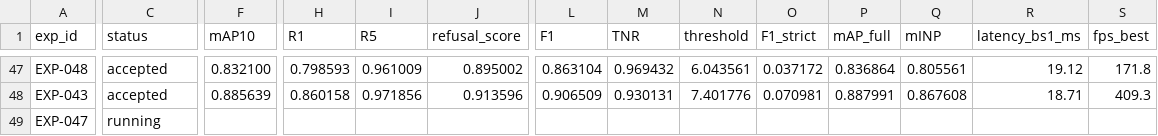
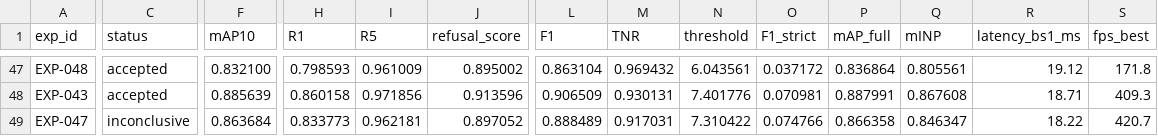
Before and after one commit to chrizantona/yslfalcon, a CSV file: experiments/registry_val_v2.csv, drawn as a sheet; only a part is shown, gaps mark what is left out; the diff covers the shown part only; the diff names each change by its address in the sheet, - before the commit and + after, or states it on an @@ line.

```diff
--- a/experiments/registry_val_v2.csv
+++ b/experiments/registry_val_v2.csv
-C49 (status): running
+C49 (status): inconclusive
-F49 (mAP10): (empty)
+F49 (mAP10): 0.863684
-H49 (R1): (empty)
+H49 (R1): 0.833773
-I49 (R5): (empty)
+I49 (R5): 0.962181
-J49 (refusal_score): (empty)
+J49 (refusal_score): 0.897052
-L49 (F1): (empty)
+L49 (F1): 0.888489
-M49 (TNR): (empty)
+M49 (TNR): 0.917031
-N49 (threshold): (empty)
+N49 (threshold): 7.310422
-O49 (F1_strict): (empty)
+O49 (F1_strict): 0.074766
-P49 (mAP_full): (empty)
+P49 (mAP_full): 0.866358
-Q49 (mINP): (empty)
+Q49 (mINP): 0.846347
-R49 (latency_bs1_ms): (empty)
+R49 (latency_bs1_ms): 18.22
-S49 (fps_best): (empty)
+S49 (fps_best): 420.7
```
Also changed, not shown: 2 edited cells elsewhere in this file, 9 other files.
